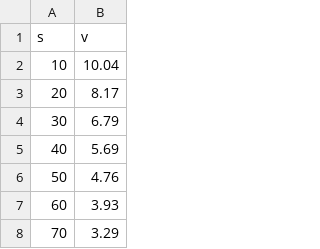
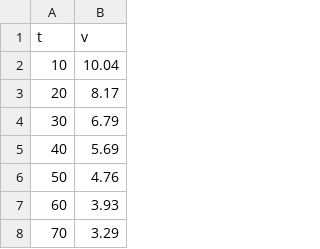
Before and after one commit to mateusz-lisowski/fiz-labs, a CSV file: lab3/data/task2/data1.csv, drawn as a sheet; only a part is shown.

Commit message:
Fixed typo in all csv files

```diff
--- a/lab3/data/task2/data1.csv
+++ b/lab3/data/task2/data1.csv
@@ -1,2 +1,2 @@
-s,v
+t,v
 10,10.04
```
Also changed, not shown: lab3/data/task2/data2.csv, lab3/data/task2/data3.csv, 3 other files.
